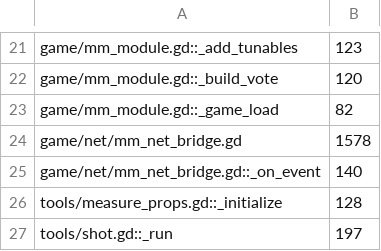
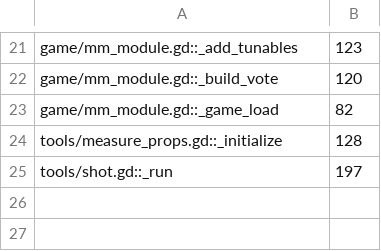
Before and after one commit to zees-games/game-murder-mystery, a TSV file: ci/efficiency/size.tsv, drawn as a sheet; only a part is shown, gaps mark what is left out.

```diff
--- a/ci/efficiency/size.tsv
+++ b/ci/efficiency/size.tsv
@@ -23,4 +23,2 @@ game/mm_module.gd::_build_vote	120
 game/mm_module.gd::_game_load	82
-game/net/mm_net_bridge.gd	1578
-game/net/mm_net_bridge.gd::_on_event	140
 tools/measure_props.gd::_initialize	128
```
Also changed, not shown: ci/efficiency/comments.tsv, 12 other files.
